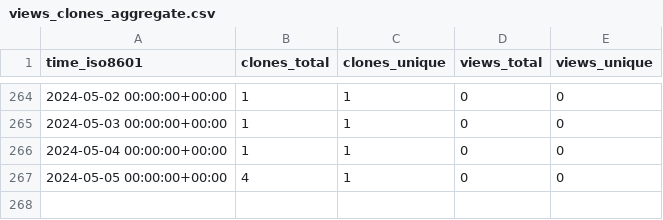
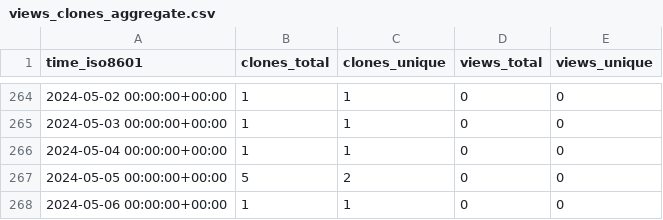
Before and after one commit to gitmuhammedalbayrak/TelegramBasic, a CSV file: MimBinFikret/TelegramBasic/ghrs-data/views_clones_aggregate.csv, drawn as a sheet; only a part is shown, gaps mark what is left out.

```diff
--- a/MimBinFikret/TelegramBasic/ghrs-data/views_clones_aggregate.csv
+++ b/MimBinFikret/TelegramBasic/ghrs-data/views_clones_aggregate.csv
@@ -266,2 +266,3 @@ time_iso8601,clones_total,clones_unique,views_total,views_unique
 2024-05-04 00:00:00+00:00,1,1,0,0
-2024-05-05 00:00:00+00:00,4,1,0,0
+2024-05-05 00:00:00+00:00,5,2,0,0
+2024-05-06 00:00:00+00:00,1,1,0,0
```
Also changed, not shown: 1 other file.
